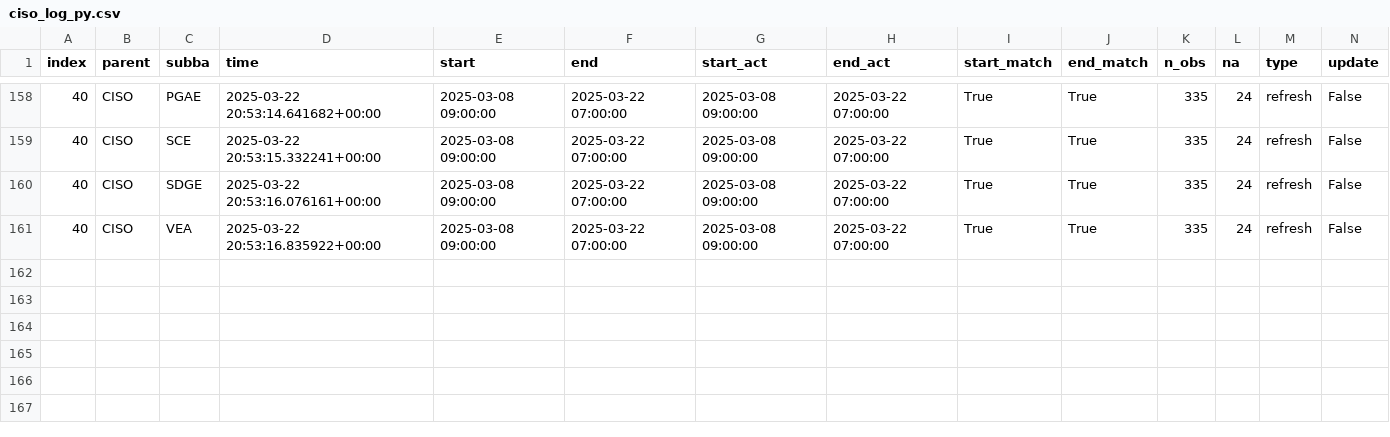
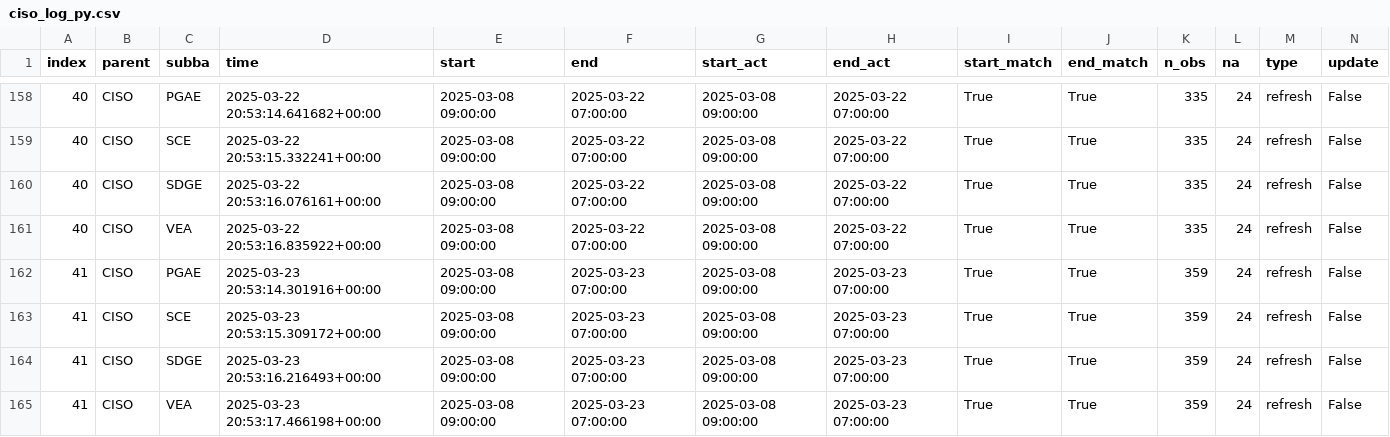
Before and after one commit to portolan75/data_pipeline_automation, a CSV file: metadata/ciso_log_py.csv, drawn as a sheet; only a part is shown, gaps mark what is left out; rows hold the shown columns only; the diff names each change by its address in the sheet, - before the commit and + after, or states it on an @@ line.

Commit message:
Auto update and refresh of data

```diff
--- a/metadata/ciso_log_py.csv
+++ b/metadata/ciso_log_py.csv
+row 162: 41 | CISO | PGAE | 2025-03-23 20:53:14.301916+00:00 | 2025-03-08 09:00:00 | 2025-03-23 07:00:00 | 2025-03-08 09:00:00 | 2025-03-23 07:00:00 | True | True | 359 | 24 | refresh | False
+row 163: 41 | CISO | SCE | 2025-03-23 20:53:15.309172+00:00 | 2025-03-08 09:00:00 | 2025-03-23 07:00:00 | 2025-03-08 09:00:00 | 2025-03-23 07:00:00 | True | True | 359 | 24 | refresh | False
+row 164: 41 | CISO | SDGE | 2025-03-23 20:53:16.216493+00:00 | 2025-03-08 09:00:00 | 2025-03-23 07:00:00 | 2025-03-08 09:00:00 | 2025-03-23 07:00:00 | True | True | 359 | 24 | refresh | False
+row 165: 41 | CISO | VEA | 2025-03-23 20:53:17.466198+00:00 | 2025-03-08 09:00:00 | 2025-03-23 07:00:00 | 2025-03-08 09:00:00 | 2025-03-23 07:00:00 | True | True | 359 | 24 | refresh | False
```
Also changed, not shown: 5 other files.
